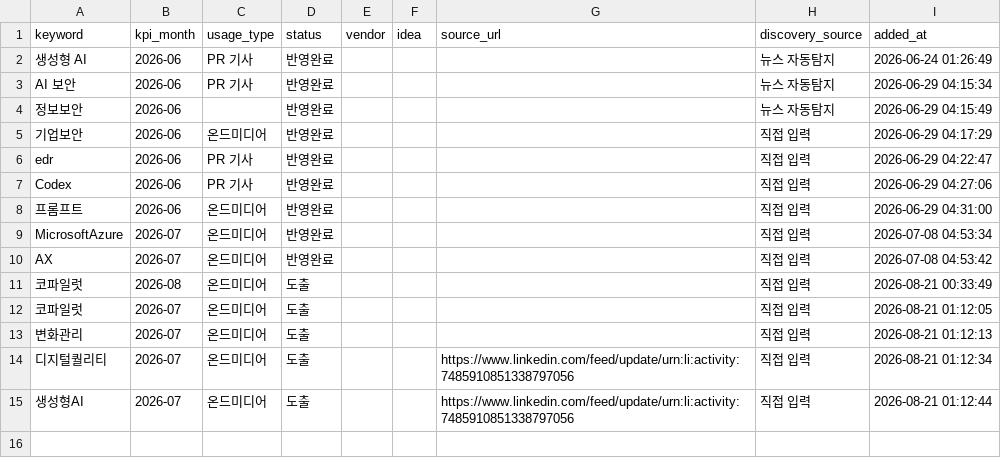
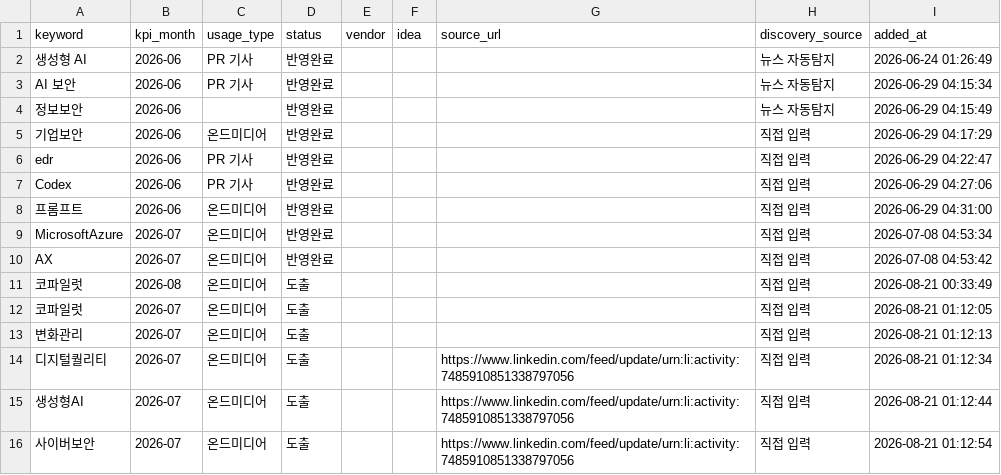
Before and after one commit to reinalee-bot/keyword-dashboard, a CSV file: data/derived_keywords.csv, drawn as a sheet; the diff names each change by its address in the sheet, - before the commit and + after, or states it on an @@ line.

Commit message:
키워드 추가: 사이버보안 (2026-07)

```diff
--- a/data/derived_keywords.csv
+++ b/data/derived_keywords.csv
+row 16: 사이버보안 | 2026-07 | 온드미디어 | 도출 |  |  | https://www.linkedin.com/feed/update/urn:li:activity:7485910851338797056 | 직접 입력 | 2026-08-21 01:12:54
```
